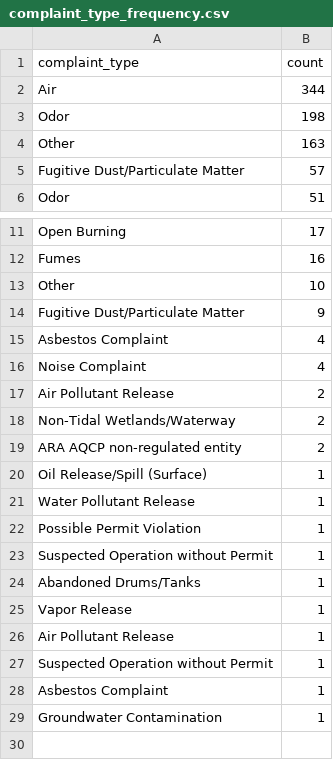
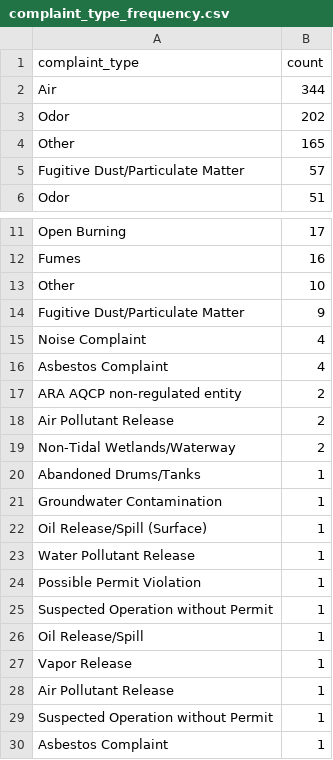
Before and after one commit to johnfcampbell/nicar24pipeline, a CSV file: exported_data/complaint_type_frequency.csv, drawn as a sheet; only a part is shown, gaps mark what is left out.

```diff
--- a/exported_data/complaint_type_frequency.csv
+++ b/exported_data/complaint_type_frequency.csv
@@ -2,4 +2,4 @@ complaint_type,count
 Air,344
-Odor,198
-Other,163
+Odor,202
+Other,165
 Fugitive Dust/Particulate Matter,57
@@ -14,7 +14,9 @@ Fumes,16
  Fugitive Dust/Particulate Matter,9
+Noise Complaint,4
 Asbestos Complaint,4
-Noise Complaint,4
+ARA AQCP non-regulated entity,2
 Air Pollutant Release,2
 Non-Tidal Wetlands/Waterway,2
-ARA AQCP non-regulated entity,2
+Abandoned Drums/Tanks,1
+Groundwater Contamination,1
  Oil Release/Spill (Surface),1
@@ -23,3 +25,3 @@ Possible Permit Violation,1
 Suspected Operation without Permit,1
-Abandoned Drums/Tanks,1
+Oil Release/Spill,1
  Vapor Release,1
@@ -28,2 +30 @@ Abandoned Drums/Tanks,1
  Asbestos Complaint,1
-Groundwater Contamination,1
```
Also changed, not shown: exported_data/all_complaints.csv.
